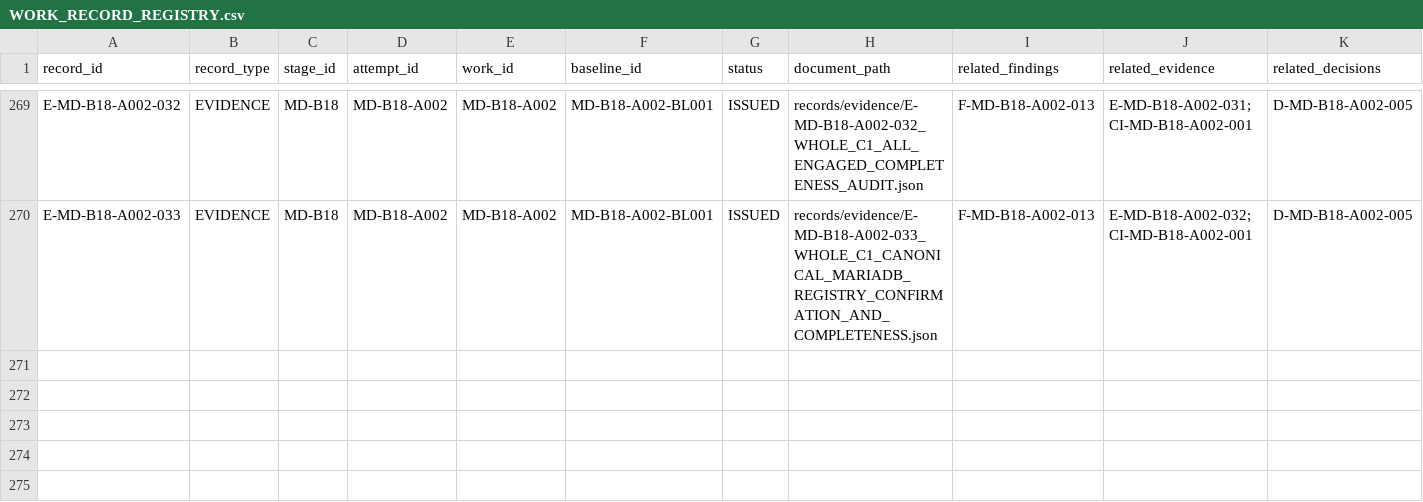
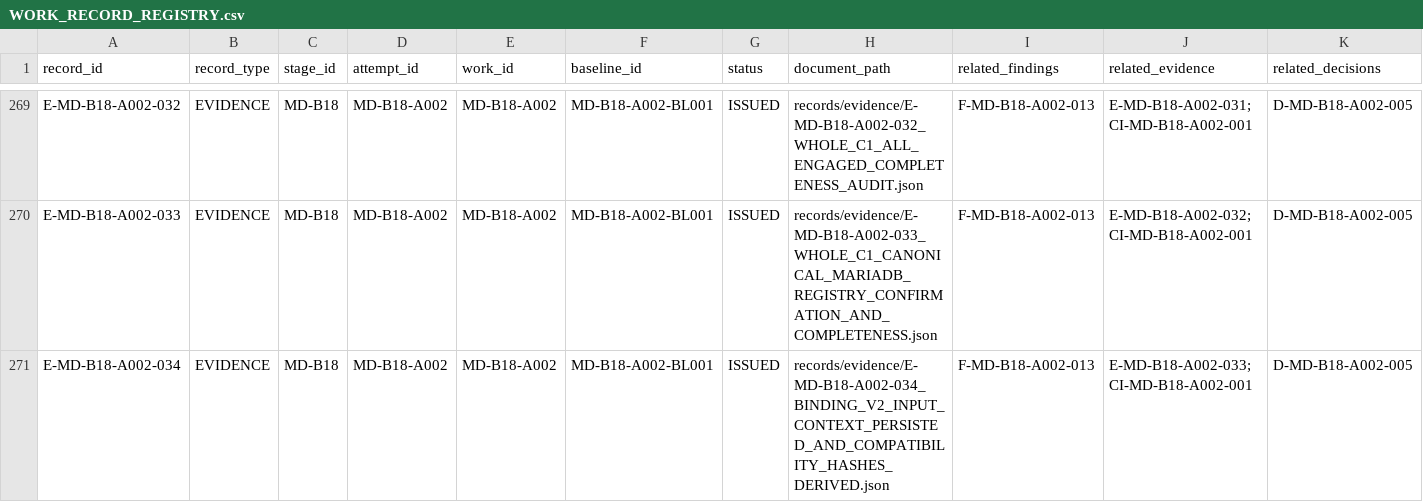
Before and after one commit to franscelstain/tradeaxis-api, a CSV file: docs/market_data/records/WORK_RECORD_REGISTRY.csv, drawn as a sheet; only a part is shown, gaps mark what is left out; rows hold the shown columns only; the diff names each change by its address in the sheet, - before the commit and + after, or states it on an @@ line.

Commit message:
feat: implement MD-B18-A002 V2 publication input binding

```diff
--- a/docs/market_data/records/WORK_RECORD_REGISTRY.csv
+++ b/docs/market_data/records/WORK_RECORD_REGISTRY.csv
+row 271: E-MD-B18-A002-034 | EVIDENCE | MD-B18 | MD-B18-A002 | MD-B18-A002 | MD-B18-A002-BL001 | ISSUED | records/evidence/E-MD-B18-A002-034_BINDING_V2_INPUT_CONTEXT_PERSISTED_AND_COMPATIBILITY_HASHES_DERIVED.json | F-MD-B18-A002-013 | E-MD-B18-A002-033;CI-MD-B18-A002-001 | D-MD-B18-A002-005
```
Also changed, not shown: docs/market_data/authority/governance/CURRENT_VERIFICATION_REGISTRY.csv, docs/market_data/authority/governance/DOCUMENT_ID_REGISTRY.csv, 7 other files.
